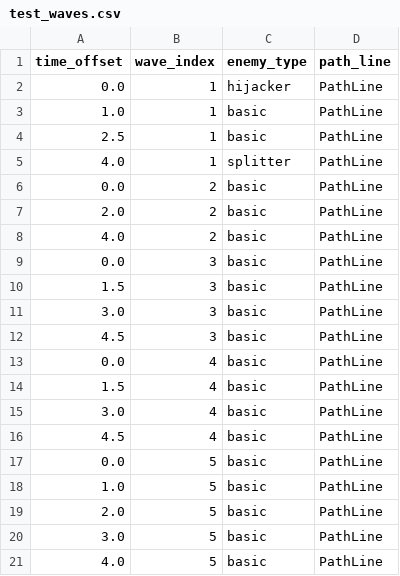
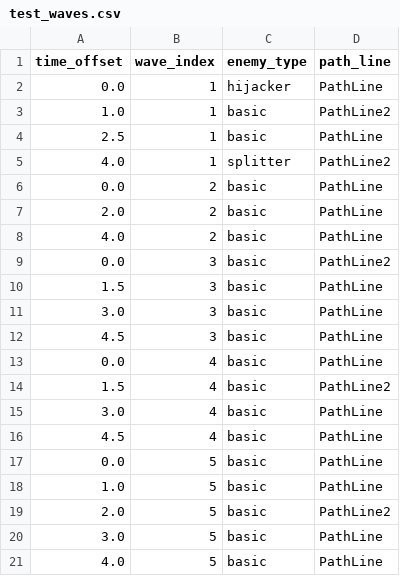
Before and after one commit to Roject-CN/GameJam-Don-t-press-the-button, a CSV file: resources/level_config_src/level_001/test_waves.csv, drawn as a sheet.

```diff
--- a/resources/level_config_src/level_001/test_waves.csv
+++ b/resources/level_config_src/level_001/test_waves.csv
@@ -2,5 +2,5 @@ time_offset,wave_index,enemy_type,path_line
 0.0,1,hijacker,PathLine
-1.0,1,basic,PathLine
+1.0,1,basic,PathLine2
 2.5,1,basic,PathLine
-4.0,1,splitter,PathLine
+4.0,1,splitter,PathLine2
 0.0,2,basic,PathLine
@@ -8,3 +8,3 @@ time_offset,wave_index,enemy_type,path_line
 4.0,2,basic,PathLine
-0.0,3,basic,PathLine
+0.0,3,basic,PathLine2
 1.5,3,basic,PathLine
@@ -13,3 +13,3 @@ time_offset,wave_index,enemy_type,path_line
 0.0,4,basic,PathLine
-1.5,4,basic,PathLine
+1.5,4,basic,PathLine2
 3.0,4,basic,PathLine
@@ -18,3 +18,3 @@ time_offset,wave_index,enemy_type,path_line
 1.0,5,basic,PathLine
-2.0,5,basic,PathLine
+2.0,5,basic,PathLine2
 3.0,5,basic,PathLine
```
Also changed, not shown: 1 other file.
